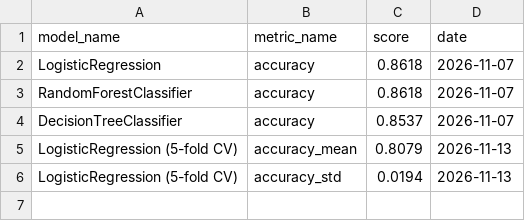
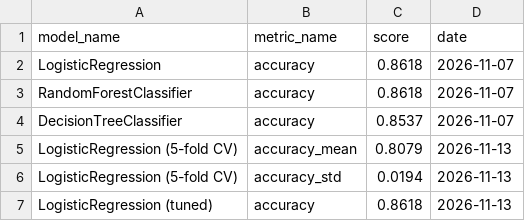
Before and after one commit to Siriyala-Nishar-10/LangGraph-Stateful-Agent-Pipeline, a CSV file: models/results.csv, drawn as a sheet; the diff names each change by its address in the sheet, - before the commit and + after, or states it on an @@ line.

```diff
--- a/models/results.csv
+++ b/models/results.csv
+row 7: LogisticRegression (tuned) | accuracy | 0.8618 | 2026-11-13
```
Also changed, not shown: 5 other files.
